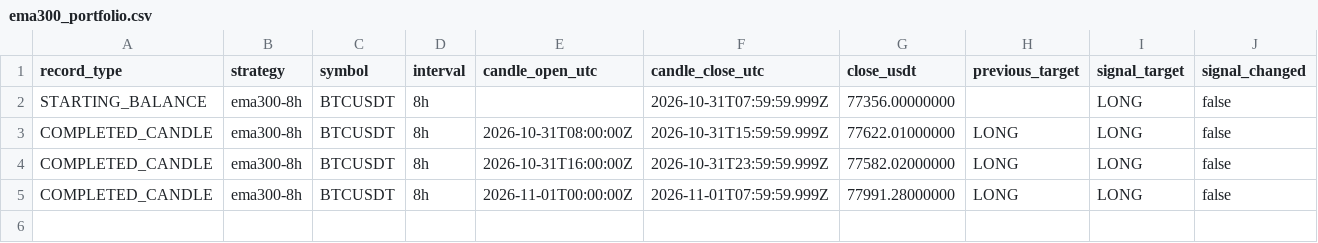
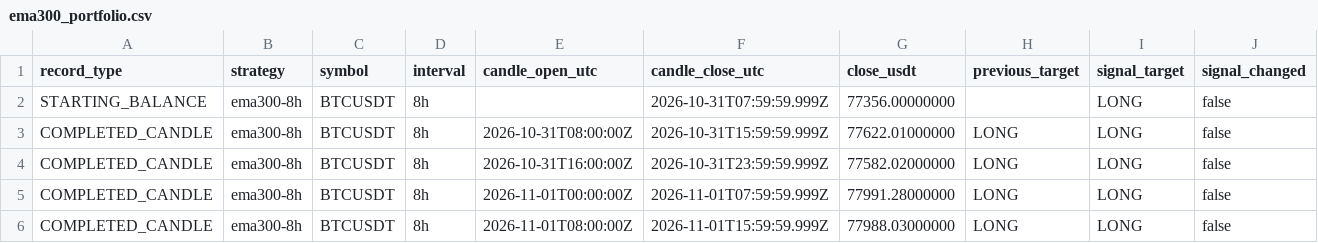
Before and after one commit to nkfai1982-oss/btc, a CSV file: tools/binance-ema300-monitor/ema300_portfolio.csv, drawn as a sheet; only a part is shown; rows hold the shown columns only; the diff names each change by its address in the sheet, - before the commit and + after, or states it on an @@ line.

```diff
--- a/tools/binance-ema300-monitor/ema300_portfolio.csv
+++ b/tools/binance-ema300-monitor/ema300_portfolio.csv
+row 6: COMPLETED_CANDLE | ema300-8h | BTCUSDT | 8h | 2026-11-01T08:00:00Z | 2026-11-01T15:59:59.999Z | 77988.03000000 | LONG | LONG | false
```
Also changed, not shown: tools/binance-ema300-monitor/donchian_20_10_portfolio.csv.
